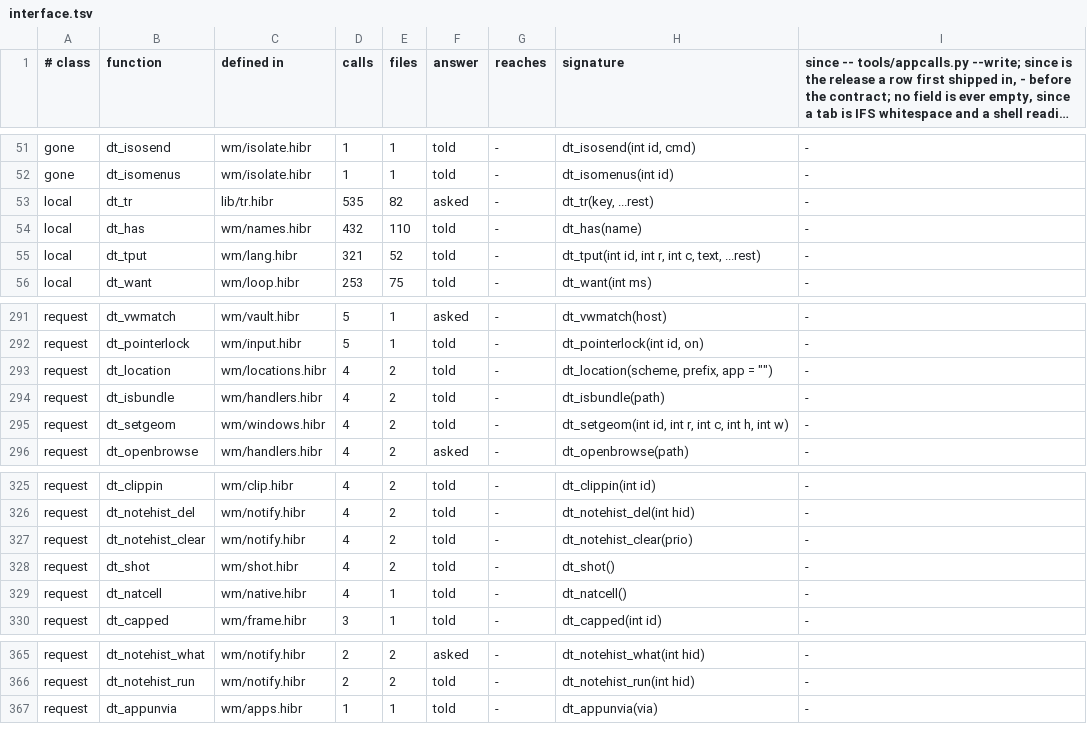
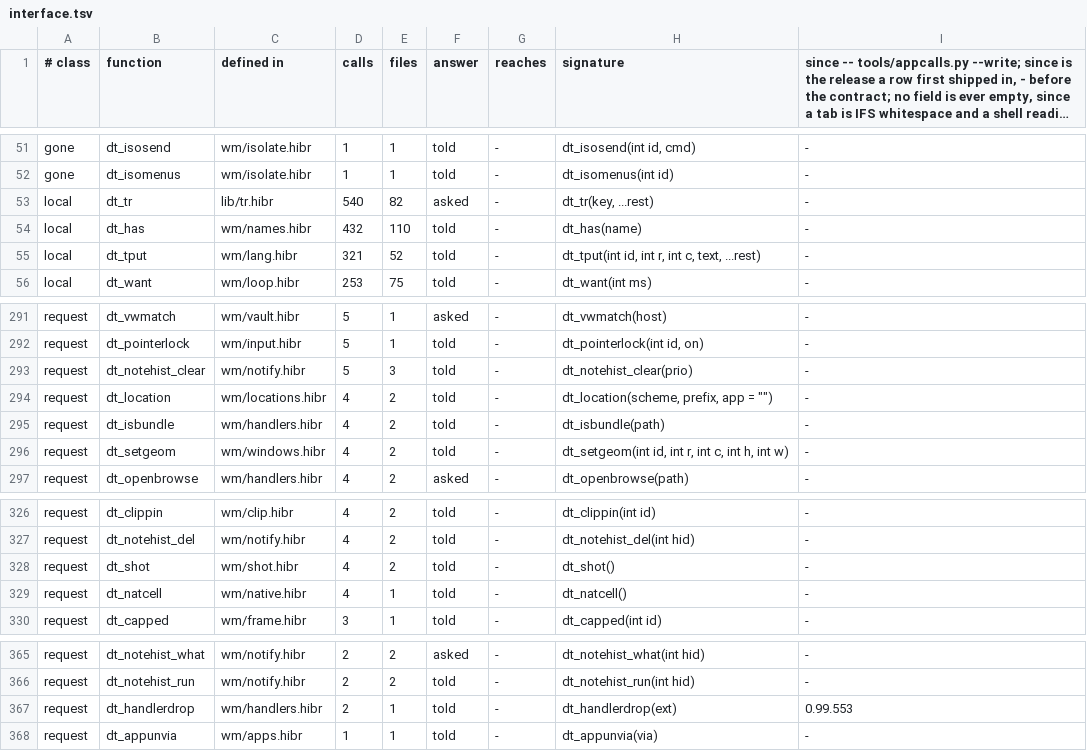
Before and after one commit to osakka/hibr, a TSV file: programs/desktop/interface.tsv, drawn as a sheet; only a part is shown, gaps mark what is left out; long unchanged cells end in ….

```diff
--- a/programs/desktop/interface.tsv
+++ b/programs/desktop/interface.tsv
@@ -52,3 +52,3 @@ gone	dt_isosend	wm/isolate.hibr	1	1	told	-	dt_isosend(int id, cmd)	-
 gone	dt_isomenus	wm/isolate.hibr	1	1	told	-	dt_isomenus(int id)	-
-local	dt_tr	lib/tr.hibr	535	82	asked	-	dt_tr(key, ...rest)	-
+local	dt_tr	lib/tr.hibr	540	82	asked	-	dt_tr(key, ...rest)	-
 local	dt_has	wm/names.hibr	432	110	told	-	dt_has(name)	-
@@ -292,2 +292,3 @@ request	dt_vwmatch	wm/vault.hibr	5	1	asked	-	dt_vwmatch(host)	-
 request	dt_pointerlock	wm/input.hibr	5	1	told	-	dt_pointerlock(int id, on)	-
+request	dt_notehist_clear	wm/notify.hibr	5	3	told	-	dt_notehist_clear(prio)	-
 request	dt_location	wm/locations.hibr	4	2	told	-	dt_location(scheme, prefix, app = "")	-
@@ -326,3 +327,2 @@ request	dt_clippin	wm/clip.hibr	4	2	told	-	dt_clippin(int id)	-
 request	dt_notehist_del	wm/notify.hibr	4	2	told	-	dt_notehist_del(int hid)	-
-request	dt_notehist_clear	wm/notify.hibr	4	2	told	-	dt_notehist_clear(prio)	-
 request	dt_shot	wm/shot.hibr	4	2	told	-	dt_shot()	-
@@ -366,2 +366,3 @@ request	dt_notehist_what	wm/notify.hibr	2	2	asked	-	dt_notehist_what(int hid)	-
 request	dt_notehist_run	wm/notify.hibr	2	2	told	-	dt_notehist_run(int hid)	-
+request	dt_handlerdrop	wm/handlers.hibr	2	1	told	-	dt_handlerdrop(ext)	0.99.553
 request	dt_appunvia	wm/apps.hibr	1	1	told	-	dt_appunvia(via)	-
```
Also changed, not shown: docs/adr/0050-state.tsv, 33 other files.
